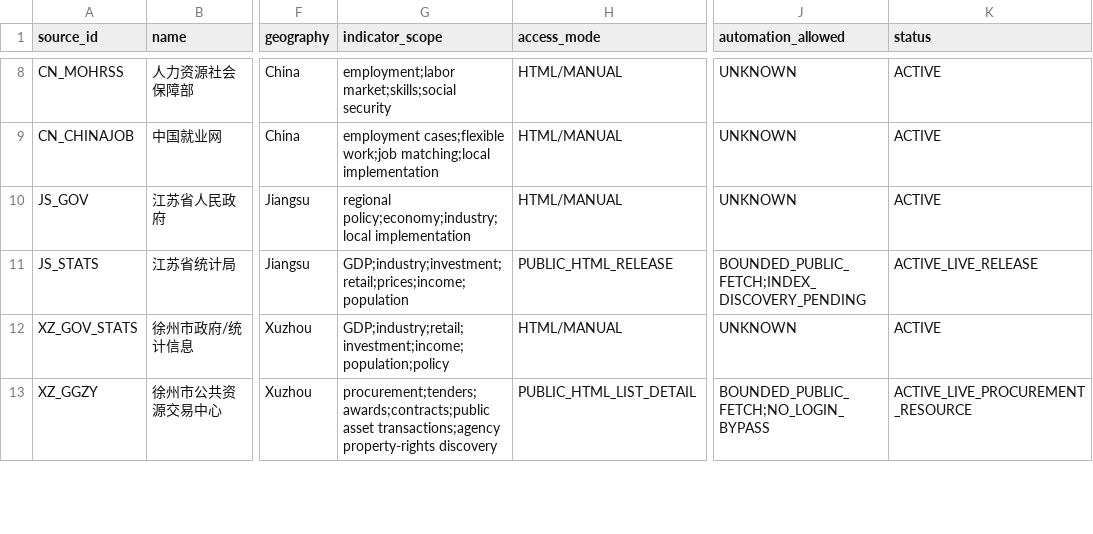
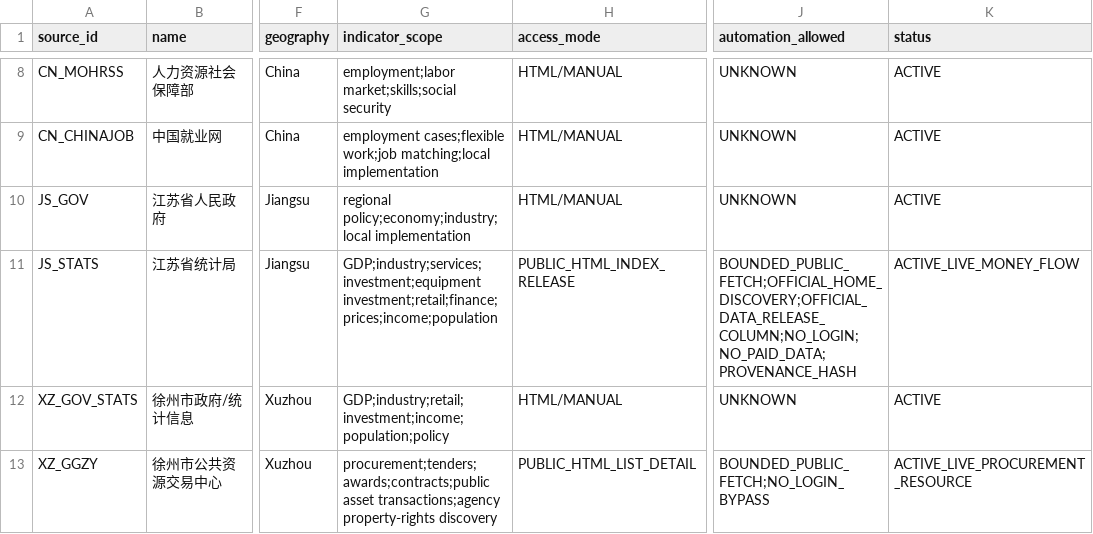
Before and after one commit to wanggenAi/opportunity-routing-engine, a CSV file: data/source_registry.csv, drawn as a sheet; only a part is shown, gaps mark what is left out; the diff names each change by its address in the sheet, - before the commit and + after, or states it on an @@ line.

Commit message:
Automate Jiangsu macro money-flow releases (#24)
Add official Jiangsu statistics index discovery, structured investment/retail/finance evidence extraction, provenance/freshness guards, explicit publication-vs-observation period semantics, unit tests, and a live evidence workflow.

```diff
--- a/data/source_registry.csv
+++ b/data/source_registry.csv
-G11 (indicator_scope): GDP;industry;investment;retail;prices;income;population
+G11 (indicator_scope): GDP;industry;services;investment;equipment investment;retail;finance;prices;income;population
-H11 (access_mode): PUBLIC_HTML_RELEASE
+H11 (access_mode): PUBLIC_HTML_INDEX_RELEASE
-J11 (automation_allowed): BOUNDED_PUBLIC_FETCH;INDEX_DISCOVERY_PENDING
+J11 (automation_allowed): BOUNDED_PUBLIC_FETCH;OFFICIAL_HOME_DISCOVERY;OFFICIAL_DATA_RELEASE_COLUMN;NO_LOGIN;NO_PAID_DATA;PROVENANCE_HASH
-K11 (status): ACTIVE_LIVE_RELEASE
+K11 (status): ACTIVE_LIVE_MONEY_FLOW
```
Also changed, not shown: 4 other files.
